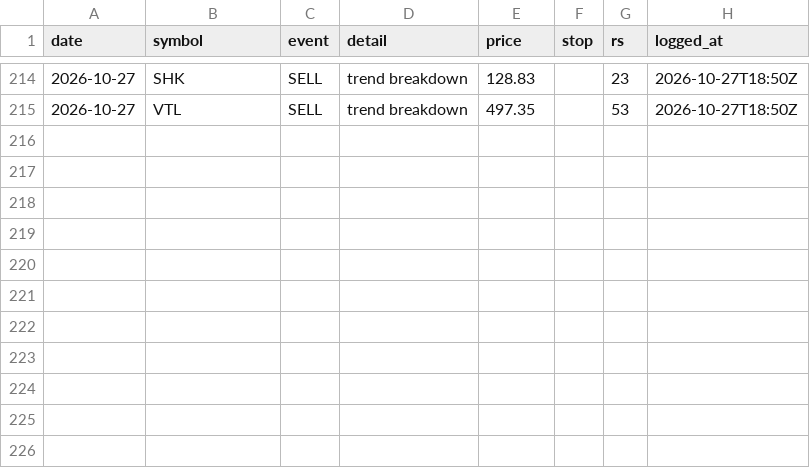
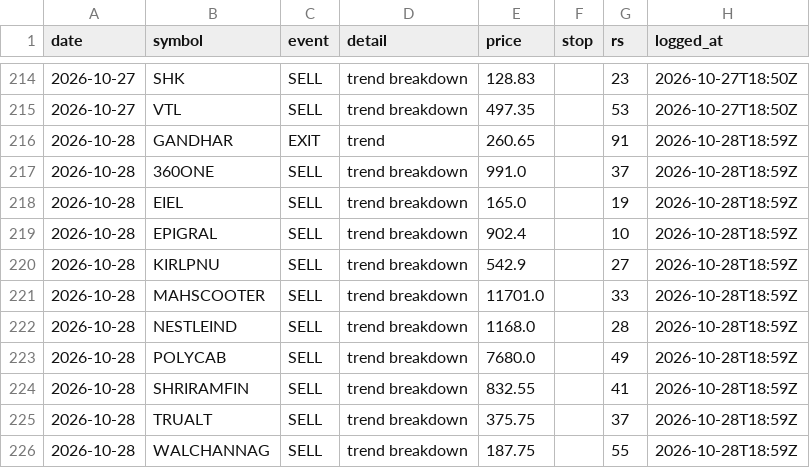
Before and after one commit to chndr-prksh/ledgerline, a CSV file: ledger/nse.csv, drawn as a sheet; only a part is shown, gaps mark what is left out.

```diff
--- a/ledger/nse.csv
+++ b/ledger/nse.csv
@@ -215 +215,12 @@ date,symbol,event,detail,price,stop,rs,logged_at
 2026-10-27,VTL,SELL,trend breakdown,497.35,,53,2026-10-27T18:50Z
+2026-10-28,GANDHAR,EXIT,trend,260.65,,91,2026-10-28T18:59Z
+2026-10-28,360ONE,SELL,trend breakdown,991.0,,37,2026-10-28T18:59Z
+2026-10-28,EIEL,SELL,trend breakdown,165.0,,19,2026-10-28T18:59Z
+2026-10-28,EPIGRAL,SELL,trend breakdown,902.4,,10,2026-10-28T18:59Z
+2026-10-28,KIRLPNU,SELL,trend breakdown,542.9,,27,2026-10-28T18:59Z
+2026-10-28,MAHSCOOTER,SELL,trend breakdown,11701.0,,33,2026-10-28T18:59Z
+2026-10-28,NESTLEIND,SELL,trend breakdown,1168.0,,28,2026-10-28T18:59Z
+2026-10-28,POLYCAB,SELL,trend breakdown,7680.0,,49,2026-10-28T18:59Z
+2026-10-28,SHRIRAMFIN,SELL,trend breakdown,832.55,,41,2026-10-28T18:59Z
+2026-10-28,TRUALT,SELL,trend breakdown,375.75,,37,2026-10-28T18:59Z
+2026-10-28,WALCHANNAG,SELL,trend breakdown,187.75,,55,2026-10-28T18:59Z
```
Also changed, not shown: ledger/us.csv.
